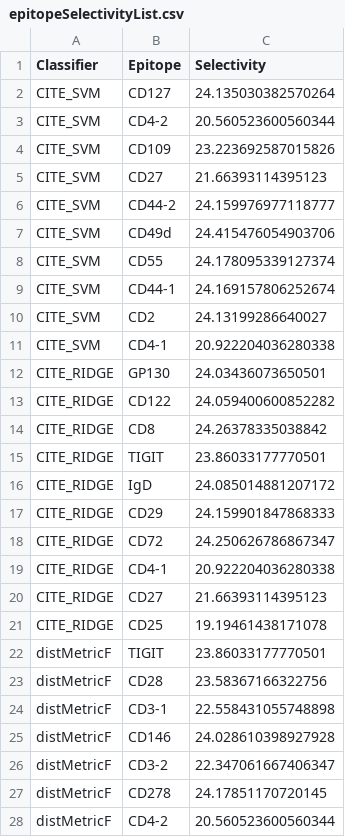
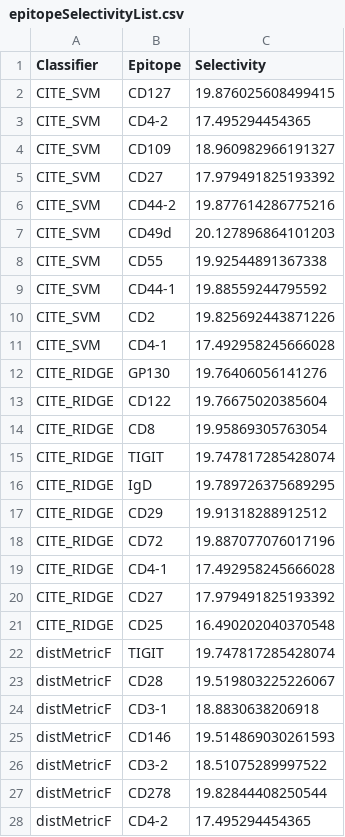
Before and after one commit to meyer-lab/bi-cytok, a CSV file: ckine/data/epitopeSelectivityList.csv, drawn as a sheet; only a part is shown; the diff covers the shown part only.

```diff
--- a/ckine/data/epitopeSelectivityList.csv
+++ b/ckine/data/epitopeSelectivityList.csv
@@ -1,28 +1,28 @@
 Classifier,Epitope,Selectivity
-CITE_SVM,CD127,24.135030382570264
-CITE_SVM,CD4-2,20.560523600560344
-CITE_SVM,CD109,23.223692587015826
-CITE_SVM,CD27,21.66393114395123
-CITE_SVM,CD44-2,24.159976977118777
-CITE_SVM,CD49d,24.415476054903706
-CITE_SVM,CD55,24.178095339127374
-CITE_SVM,CD44-1,24.169157806252674
-CITE_SVM,CD2,24.13199286640027
-CITE_SVM,CD4-1,20.922204036280338
-CITE_RIDGE,GP130,24.03436073650501
-CITE_RIDGE,CD122,24.059400600852282
-CITE_RIDGE,CD8,24.26378335038842
-CITE_RIDGE,TIGIT,23.86033177770501
-CITE_RIDGE,IgD,24.085014881207172
-CITE_RIDGE,CD29,24.159901847868333
-CITE_RIDGE,CD72,24.250626786867347
-CITE_RIDGE,CD4-1,20.922204036280338
-CITE_RIDGE,CD27,21.66393114395123
-CITE_RIDGE,CD25,19.19461438171078
-distMetricF,TIGIT,23.86033177770501
-distMetricF,CD28,23.58367166322756
-distMetricF,CD3-1,22.558431055748898
-distMetricF,CD146,24.028610398927928
-distMetricF,CD3-2,22.347061667406347
-distMetricF,CD278,24.17851170720145
-distMetricF,CD4-2,20.560523600560344
+CITE_SVM,CD127,19.876025608499415
+CITE_SVM,CD4-2,17.495294454365
+CITE_SVM,CD109,18.960982966191327
+CITE_SVM,CD27,17.979491825193392
+CITE_SVM,CD44-2,19.877614286775216
+CITE_SVM,CD49d,20.127896864101203
+CITE_SVM,CD55,19.92544891367338
+CITE_SVM,CD44-1,19.88559244795592
+CITE_SVM,CD2,19.825692443871226
+CITE_SVM,CD4-1,17.492958245666028
+CITE_RIDGE,GP130,19.76406056141276
+CITE_RIDGE,CD122,19.76675020385604
+CITE_RIDGE,CD8,19.95869305763054
+CITE_RIDGE,TIGIT,19.747817285428074
+CITE_RIDGE,IgD,19.789726375689295
+CITE_RIDGE,CD29,19.91318288912512
+CITE_RIDGE,CD72,19.887077076017196
+CITE_RIDGE,CD4-1,17.492958245666028
+CITE_RIDGE,CD27,17.979491825193392
+CITE_RIDGE,CD25,16.490202040370548
+distMetricF,TIGIT,19.747817285428074
+distMetricF,CD28,19.519803225226067
+distMetricF,CD3-1,18.8830638206918
+distMetricF,CD146,19.514869030261593
+distMetricF,CD3-2,18.51075289997522
+distMetricF,CD278,19.82844408250544
+distMetricF,CD4-2,17.495294454365
```
Also changed, not shown: 13 edited cells elsewhere in this file, 1 other file.
